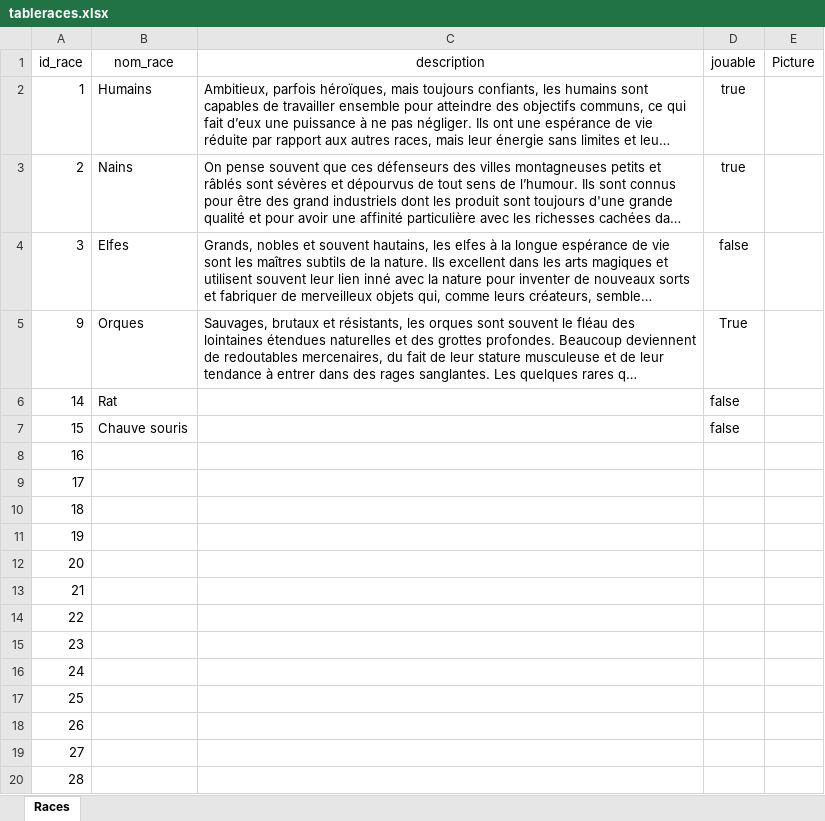
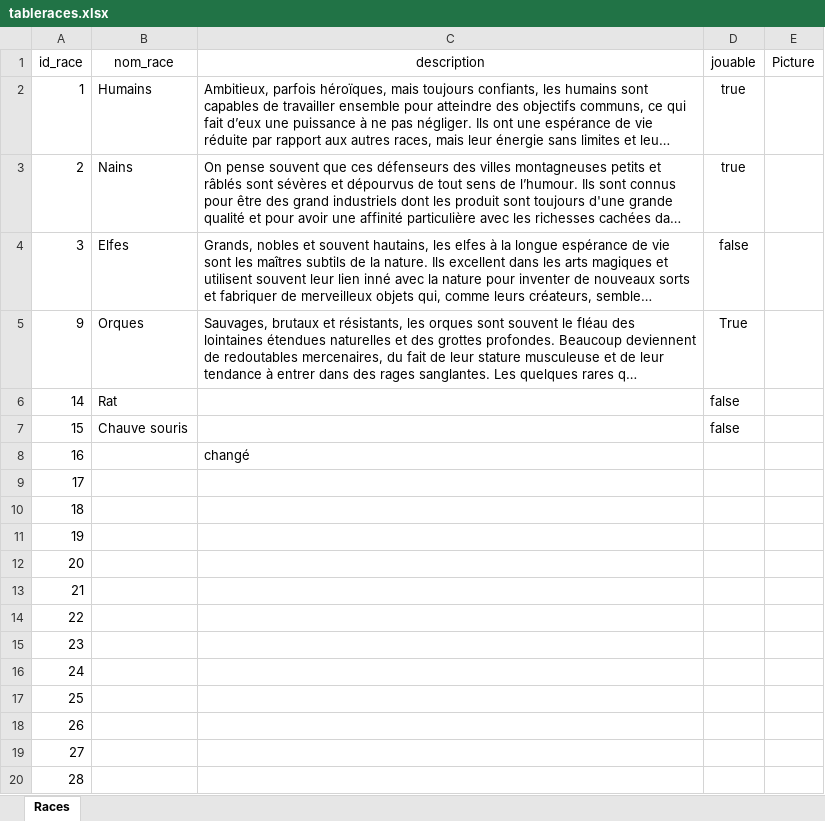
Before and after one commit to DWWM-AFPA/jdr2d, an Excel workbook: conf/tableraces.xlsx, sheet Races, drawn as a sheet; long unchanged cells end in …; values as stored, in another font and other column widths than the file's, no borders; charts and pictures and table styles not drawn; the diff names each change by its address in the sheet, - before the commit and + after, or states it on an @@ line.

Commit message:
"test"

```diff
--- a/conf/tableraces.xlsx (sheet Races)
+++ b/conf/tableraces.xlsx (sheet Races)
-C8 (description): (empty)
+C8 (description): changé
```
